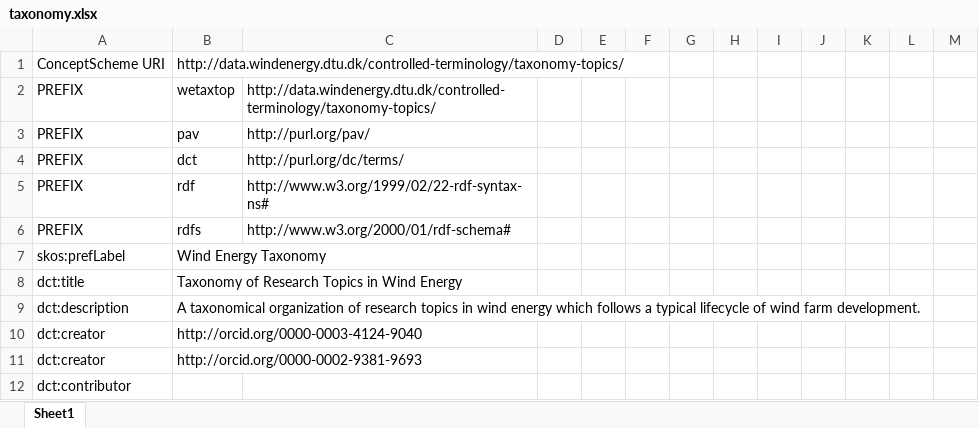
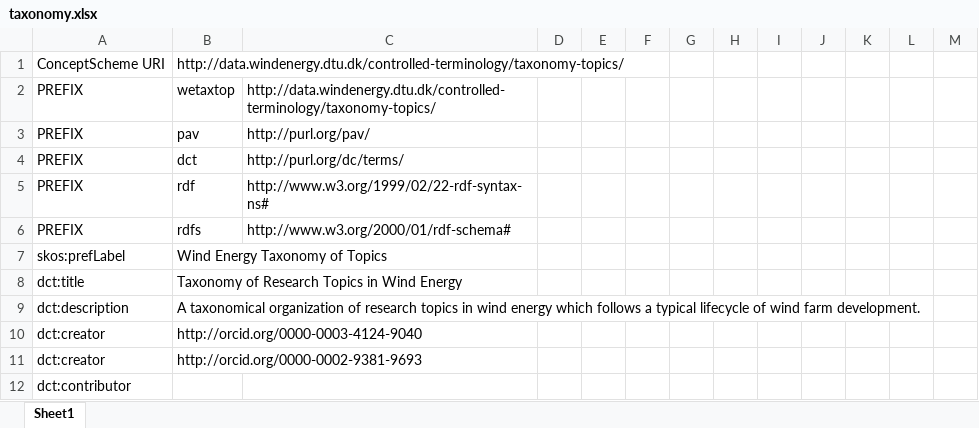
Before and after one commit to LTER-Europe/EnvThes, an Excel workbook: taxonomy.xlsx, sheet Sheet1, drawn as a sheet; only a part is shown; values as stored, in another font and other column widths than the file's, no borders; the diff names each change by its address in the sheet, - before the commit and + after, or states it on an @@ line.

```diff
--- a/taxonomy.xlsx (sheet Sheet1)
+++ b/taxonomy.xlsx (sheet Sheet1)
-B7: Wind Energy Taxonomy
+B7: Wind Energy Taxonomy of Topics
```
Also changed, not shown: 4 other files.
